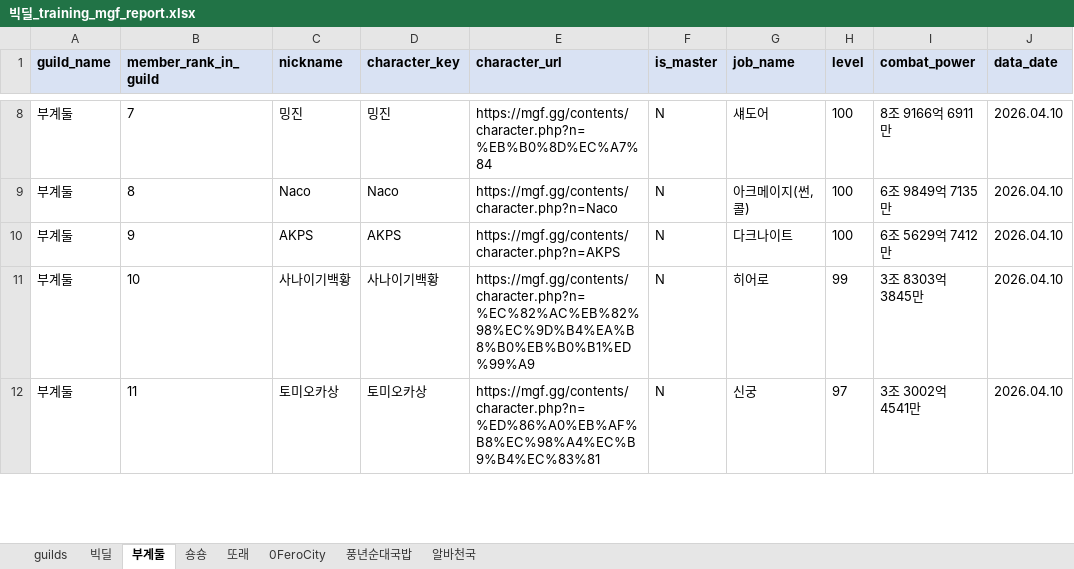
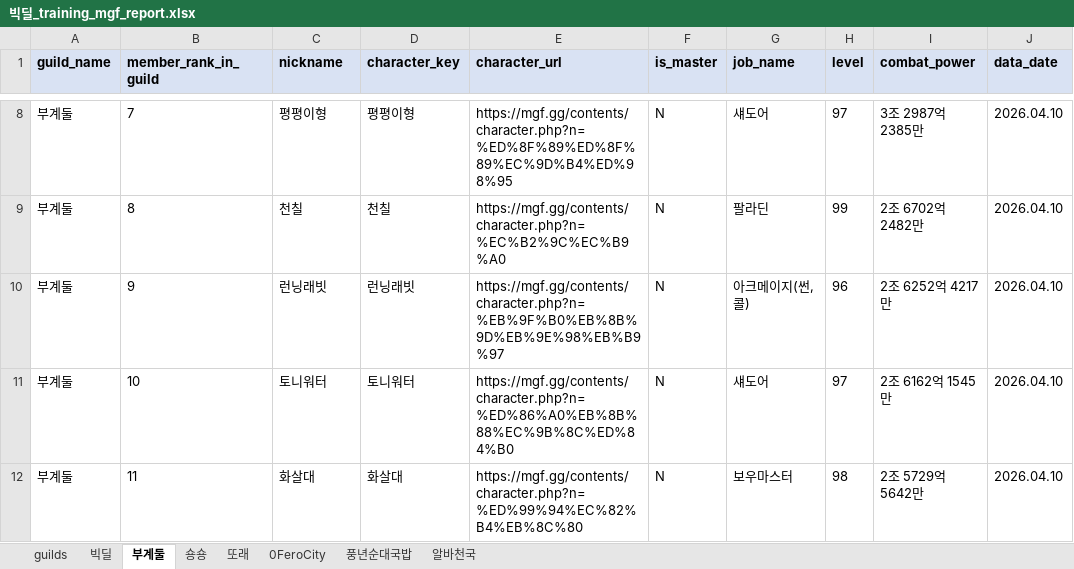
Before and after one commit to pogas/mgf_guild_match, an Excel workbook: reports/빅딜/빅딜_training_mgf_report.xlsx, sheet 부계둘, drawn as a sheet; only a part is shown, gaps mark what is left out; values as stored, in another font and other column widths than the file's, no borders; the diff covers the shown part only; the diff names each change by its address in the sheet, - before the commit and + after, or states it on an @@ line.

Commit message:
build: 빅딜 수련장 산출물 갱신
Ultraworked with [Sisyphus](https://github.com/code-yeongyu/oh-my-openagent)

Co-authored-by: Sisyphus <clio-agent@sisyphuslabs.ai>

```diff
--- a/reports/빅딜/빅딜_training_mgf_report.xlsx (sheet 부계둘)
+++ b/reports/빅딜/빅딜_training_mgf_report.xlsx (sheet 부계둘)
-C8 (nickname): 밍진
+C8 (nickname): 평평이형
-D8 (character_key): 밍진
+D8 (character_key): 평평이형
-E8 (character_url): https://mgf.gg/contents/character.php?n=%EB%B0%8D%EC%A7%84
+E8 (character_url): https://mgf.gg/contents/character.php?n=%ED%8F%89%ED%8F%89%EC%9D%B4%ED%98%95
-H8 (level): 100
+H8 (level): 97
-I8 (combat_power): 8조 9166억 6911만
+I8 (combat_power): 3조 2987억 2385만
-C9 (nickname): Naco
+C9 (nickname): 천칠
-D9 (character_key): Naco
+D9 (character_key): 천칠
-E9 (character_url): https://mgf.gg/contents/character.php?n=Naco
+E9 (character_url): https://mgf.gg/contents/character.php?n=%EC%B2%9C%EC%B9%A0
-G9 (job_name): 아크메이지(썬,콜)
+G9 (job_name): 팔라딘
-H9 (level): 100
+H9 (level): 99
-I9 (combat_power): 6조 9849억 7135만
+I9 (combat_power): 2조 6702억 2482만
-C10 (nickname): AKPS
+C10 (nickname): 런닝래빗
-D10 (character_key): AKPS
+D10 (character_key): 런닝래빗
-E10 (character_url): https://mgf.gg/contents/character.php?n=AKPS
+E10 (character_url): https://mgf.gg/contents/character.php?n=%EB%9F%B0%EB%8B%9D%EB%9E%98%EB%B9%97
-G10 (job_name): 다크나이트
+G10 (job_name): 아크메이지(썬,콜)
-H10 (level): 100
+H10 (level): 96
-I10 (combat_power): 6조 5629억 7412만
+I10 (combat_power): 2조 6252억 4217만
-C11 (nickname): 사나이기백황
+C11 (nickname): 토니워터
-D11 (character_key): 사나이기백황
+D11 (character_key): 토니워터
-E11 (character_url): https://mgf.gg/contents/character.php?n=%EC%82%AC%EB%82%98%EC%9D%B4%EA%B8%B0%EB%B0%B1%ED%99%A9
+E11 (character_url): https://mgf.gg/contents/character.php?n=%ED%86%A0%EB%8B%88%EC%9B%8C%ED%84%B0
-G11 (job_name): 히어로
+G11 (job_name): 섀도어
-H11 (level): 99
+H11 (level): 97
-I11 (combat_power): 3조 8303억 3845만
+I11 (combat_power): 2조 6162억 1545만
-C12 (nickname): 토미오카상
+C12 (nickname): 화살대
-D12 (character_key): 토미오카상
+D12 (character_key): 화살대
-E12 (character_url): https://mgf.gg/contents/character.php?n=%ED%86%A0%EB%AF%B8%EC%98%A4%EC%B9%B4%EC%83%81
+E12 (character_url): https://mgf.gg/contents/character.php?n=%ED%99%94%EC%82%B4%EB%8C%80
-G12 (job_name): 신궁
+G12 (job_name): 보우마스터
-H12 (level): 97
+H12 (level): 98
-I12 (combat_power): 3조 3002억 4541만
+I12 (combat_power): 2조 5729억 5642만
```
Also changed, not shown: 7 removed rows and 73 edited cells elsewhere in this sheet, sheet 0FeroCity, 2 other files.
